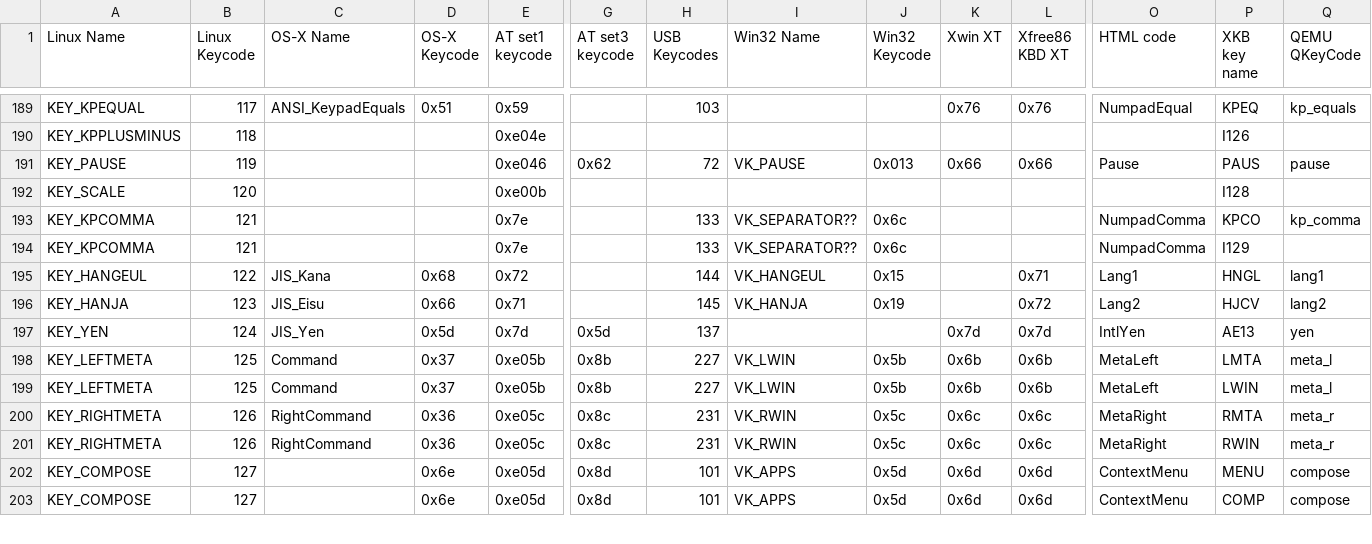
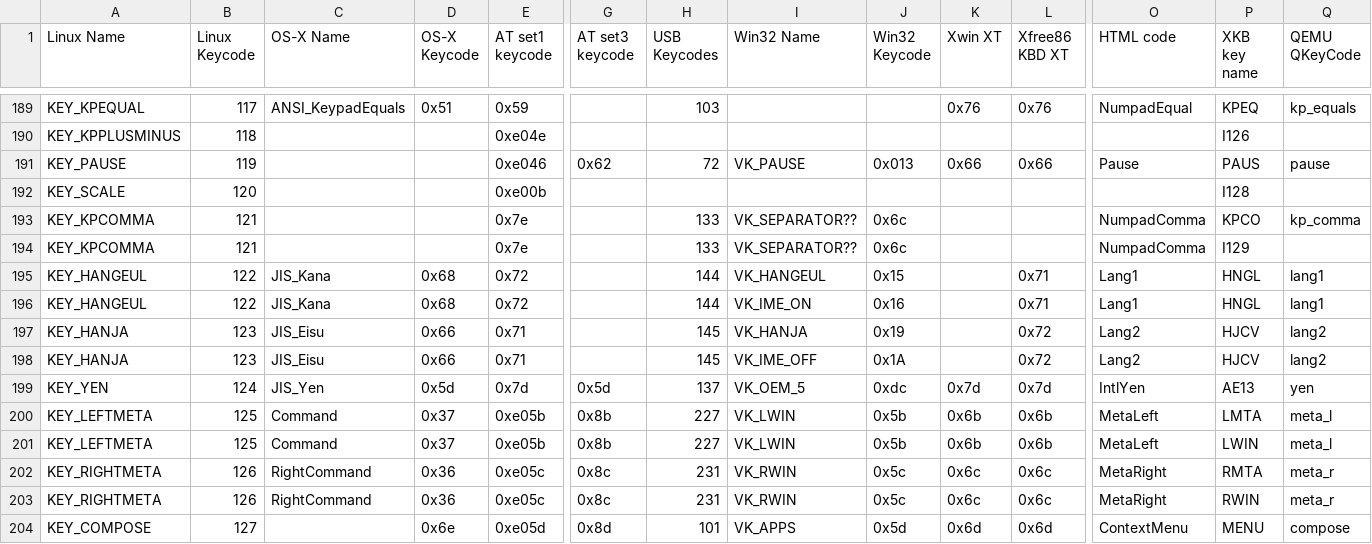
Before and after one commit to qemu/keycodemapdb, a CSV file: data/keymaps.csv, drawn as a sheet; only a part is shown, gaps mark what is left out; the shorter side is filled out with more unchanged rows; addresses are those after the commit; rows hold the shown columns only; the diff covers the shown part only; the diff names each change by its address in the sheet, - before the commit and + after, or states it on an @@ line.

```diff
--- a/data/keymaps.csv
+++ b/data/keymaps.csv
+row 196: KEY_HANGEUL | 122 | JIS_Kana | 0x68 | 0x72 |  | 144 | VK_IME_ON | 0x16 |  | 0x71 | Lang1 | HNGL | lang1
+row 198: KEY_HANJA | 123 | JIS_Eisu | 0x66 | 0x71 |  | 145 | VK_IME_OFF | 0x1A |  | 0x72 | Lang2 | HJCV | lang2
-I199 (Win32 Name): (empty)
+I199 (Win32 Name): VK_OEM_5
-J199 (Win32 Keycode): (empty)
+J199 (Win32 Keycode): 0xdc
```
Also changed, not shown: 41 edited cells elsewhere in this file.
